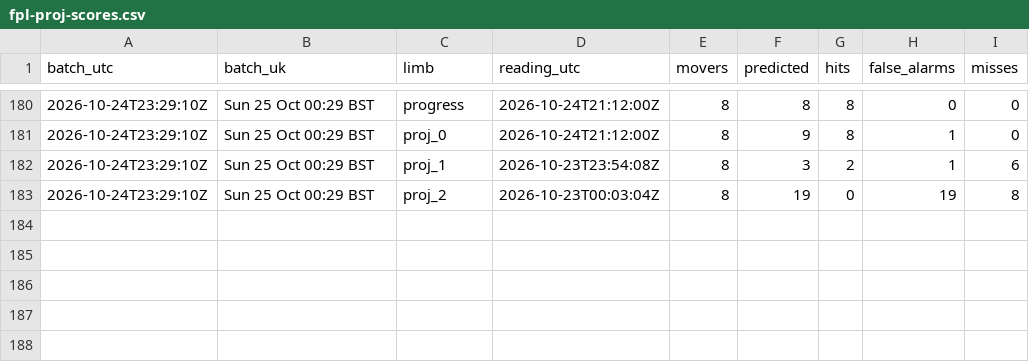
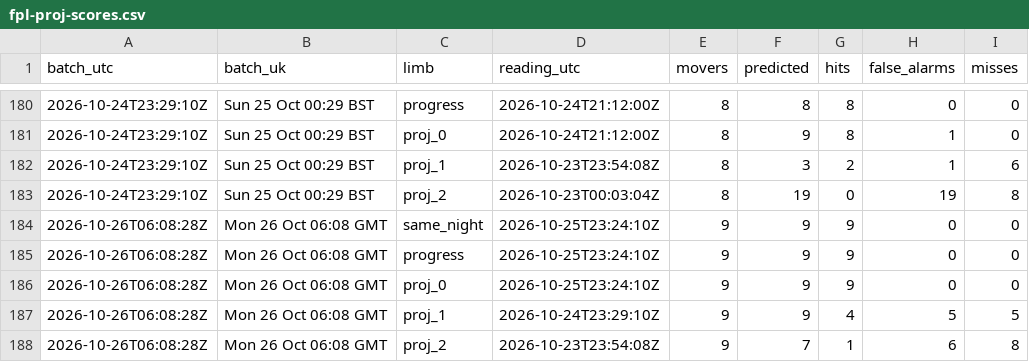
Before and after one commit to Unholy-smoke/fpl-mirror, a CSV file: data/derived/fpl-proj-scores.csv, drawn as a sheet; only a part is shown, gaps mark what is left out.

```diff
--- a/data/derived/fpl-proj-scores.csv
+++ b/data/derived/fpl-proj-scores.csv
@@ -183 +183,6 @@ batch_utc,batch_uk,limb,reading_utc,movers,predicted,hits,false_alarms,misses
 2026-10-24T23:29:10Z,Sun 25 Oct 00:29 BST,proj_2,2026-10-23T00:03:04Z,8,19,0,19,8
+2026-10-26T06:08:28Z,Mon 26 Oct 06:08 GMT,same_night,2026-10-25T23:24:10Z,9,9,9,0,0
+2026-10-26T06:08:28Z,Mon 26 Oct 06:08 GMT,progress,2026-10-25T23:24:10Z,9,9,9,0,0
+2026-10-26T06:08:28Z,Mon 26 Oct 06:08 GMT,proj_0,2026-10-25T23:24:10Z,9,9,9,0,0
+2026-10-26T06:08:28Z,Mon 26 Oct 06:08 GMT,proj_1,2026-10-24T23:29:10Z,9,9,4,5,5
+2026-10-26T06:08:28Z,Mon 26 Oct 06:08 GMT,proj_2,2026-10-23T23:54:08Z,9,7,1,6,8
```
Also changed, not shown: data/history/prices.csv, 11 other files.
